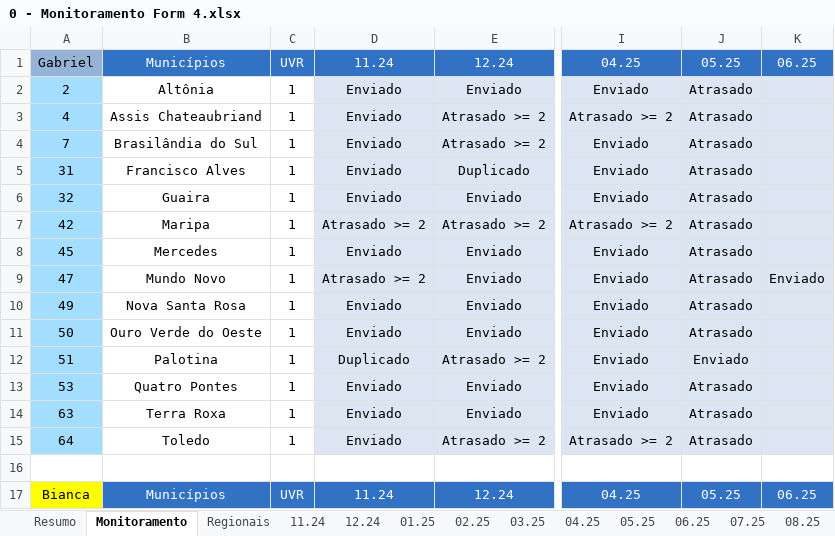
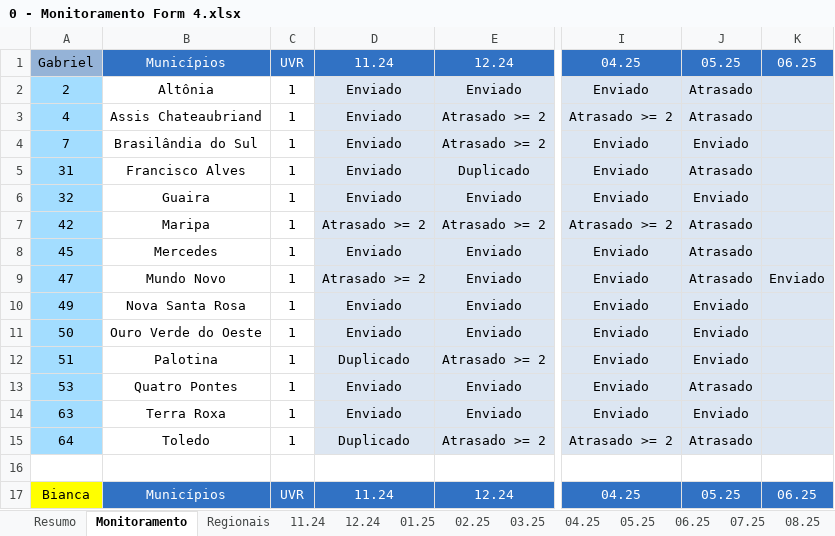
Before and after one commit to Josimarhdev/form_scripts, an Excel workbook: inputs/0 - GRS II/0 - Monitoramento Form 4.xlsx, sheet Monitoramento, drawn as a sheet; only a part is shown, gaps mark what is left out; values as stored, in another font and other column widths than the file's, no borders; conditional formats not drawn; the diff covers the shown part only; the diff names each change by its address in the sheet, - before the commit and + after, or states it on an @@ line.

```diff
--- a/inputs/0 - GRS II/0 - Monitoramento Form 4.xlsx (sheet Monitoramento)
+++ b/inputs/0 - GRS II/0 - Monitoramento Form 4.xlsx (sheet Monitoramento)
-J4: Atrasado
+J4: Enviado
-J6: Atrasado
+J6: Enviado
-J10:J11: Atrasado
+J10:J11: Enviado
-J14: Atrasado
+J14: Enviado
-D15: Enviado
+D15: Duplicado
```
Also changed, not shown: 41 edited cells elsewhere in this sheet, sheet 05.25, sheet Resumo, sheet irregulares, sheet 11.24, sheet 12.24, sheet Regionais, 4 more sheets, form4/V2_expansao_atualizado_form4.xlsx, form4/V2_grs_atualizado_form4.xlsx, 16 other files.
